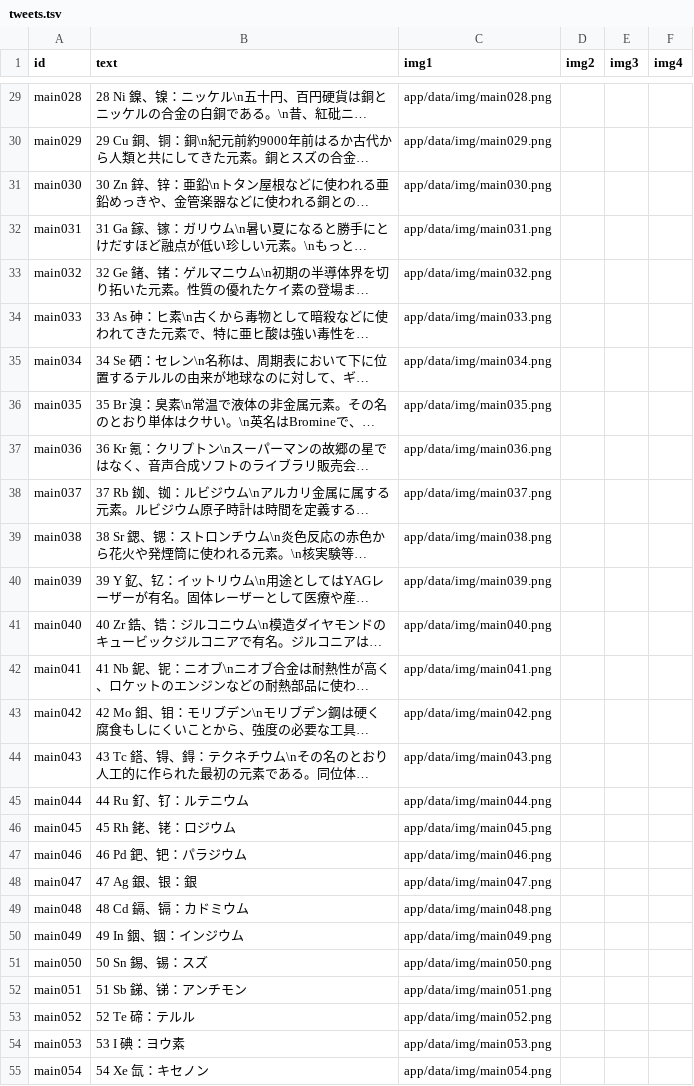
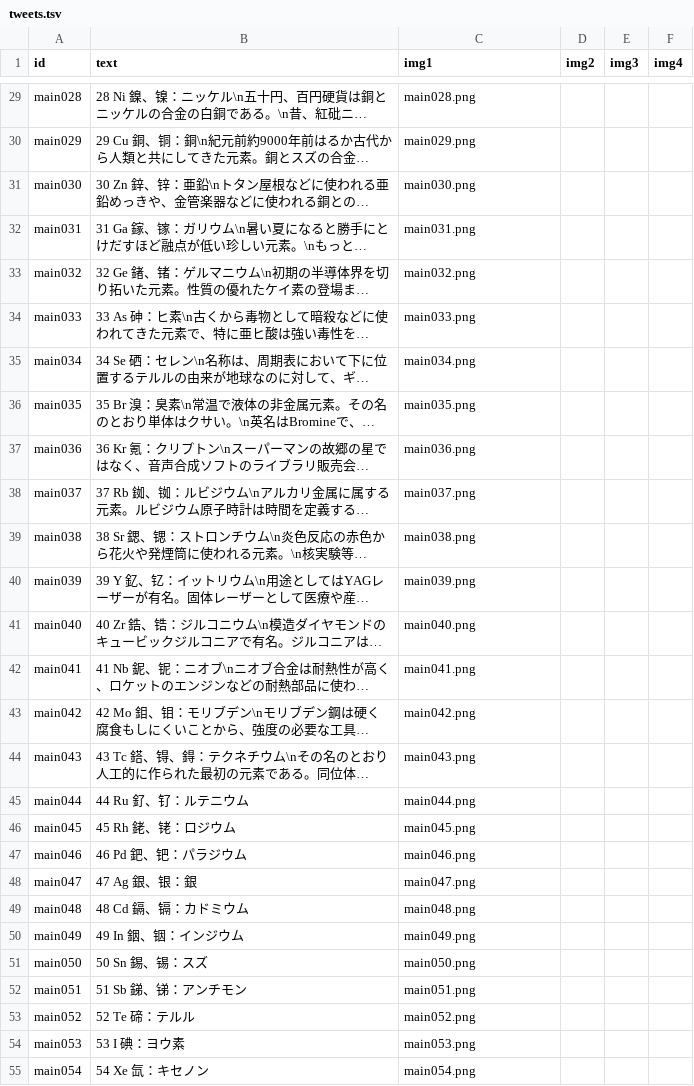
Before and after one commit to utf8sjis/gensokanji-bot, a TSV file: data/tweets.tsv, drawn as a sheet; only a part is shown, gaps mark what is left out; long unchanged cells end in …; the diff covers the shown part only; the diff names each change by its address in the sheet, - before the commit and + after, or states it on an @@ line.

```diff
--- a/data/tweets.tsv
+++ b/data/tweets.tsv
-C29 (img1): app/data/img/main028.png
+C29 (img1): main028.png
-C30 (img1): app/data/img/main029.png
+C30 (img1): main029.png
-C31 (img1): app/data/img/main030.png
+C31 (img1): main030.png
-C32 (img1): app/data/img/main031.png
+C32 (img1): main031.png
-C33 (img1): app/data/img/main032.png
+C33 (img1): main032.png
-C34 (img1): app/data/img/main033.png
+C34 (img1): main033.png
-C35 (img1): app/data/img/main034.png
+C35 (img1): main034.png
-C36 (img1): app/data/img/main035.png
+C36 (img1): main035.png
-C37 (img1): app/data/img/main036.png
+C37 (img1): main036.png
-C38 (img1): app/data/img/main037.png
+C38 (img1): main037.png
-C39 (img1): app/data/img/main038.png
+C39 (img1): main038.png
-C40 (img1): app/data/img/main039.png
+C40 (img1): main039.png
-C41 (img1): app/data/img/main040.png
+C41 (img1): main040.png
-C42 (img1): app/data/img/main041.png
+C42 (img1): main041.png
-C43 (img1): app/data/img/main042.png
+C43 (img1): main042.png
-C44 (img1): app/data/img/main043.png
+C44 (img1): main043.png
-C45 (img1): app/data/img/main044.png
+C45 (img1): main044.png
-C46 (img1): app/data/img/main045.png
+C46 (img1): main045.png
-C47 (img1): app/data/img/main046.png
+C47 (img1): main046.png
-C48 (img1): app/data/img/main047.png
+C48 (img1): main047.png
-C49 (img1): app/data/img/main048.png
+C49 (img1): main048.png
-C50 (img1): app/data/img/main049.png
+C50 (img1): main049.png
-C51 (img1): app/data/img/main050.png
+C51 (img1): main050.png
-C52 (img1): app/data/img/main051.png
+C52 (img1): main051.png
-C53 (img1): app/data/img/main052.png
+C53 (img1): main052.png
-C54 (img1): app/data/img/main053.png
+C54 (img1): main053.png
-C55 (img1): app/data/img/main054.png
+C55 (img1): main054.png
```
Also changed, not shown: 125 edited cells elsewhere in this file, 3 other files.
